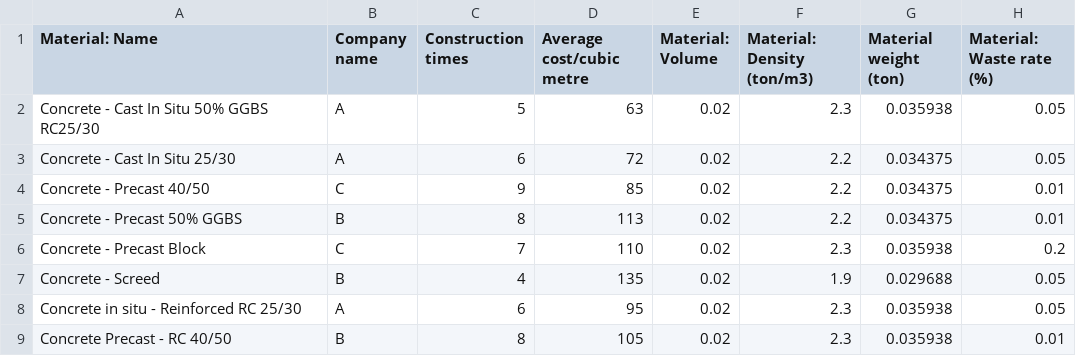
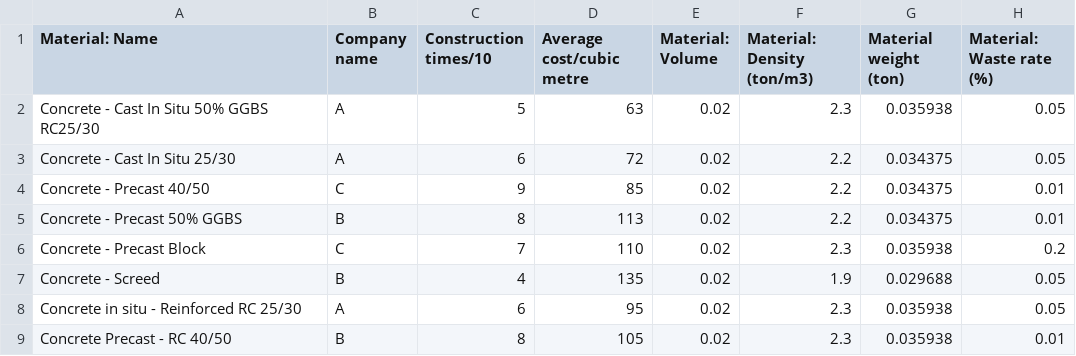
Before and after one commit to kyrill-borz/hackathondatabase, a CSV file: static/data/concrete.csv, drawn as a sheet; only a part is shown; the diff names each change by its address in the sheet, - before the commit and + after, or states it on an @@ line.

Commit message:
Rename column title

```diff
--- a/static/data/concrete.csv
+++ b/static/data/concrete.csv
-C1: Construction times
+C1: Construction times/10
```
Also changed, not shown: 1 other file.
